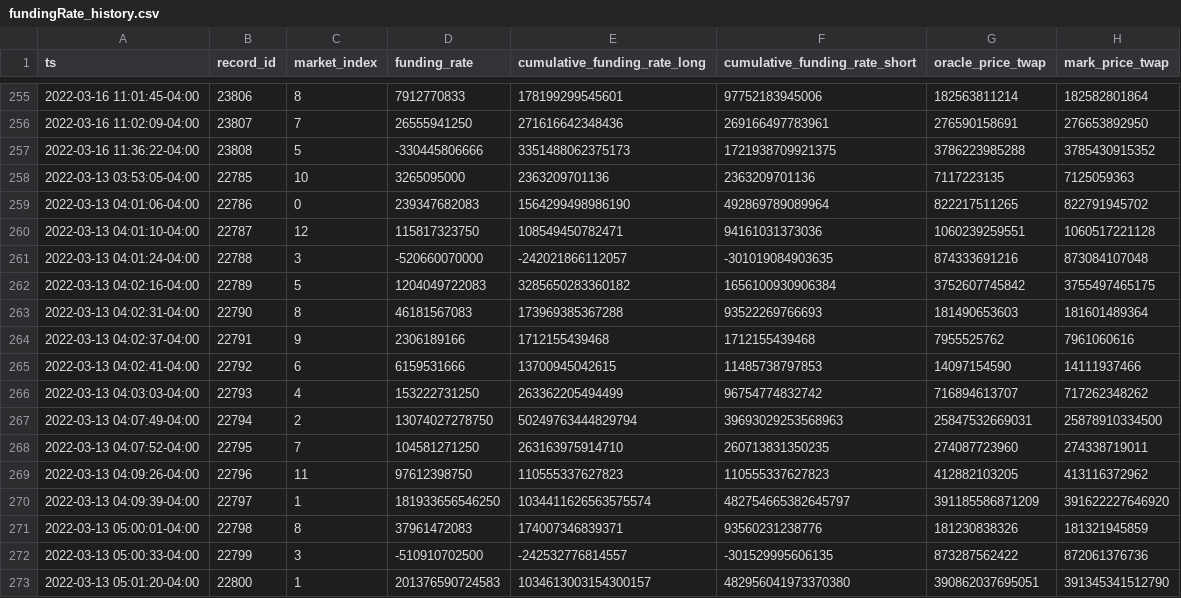
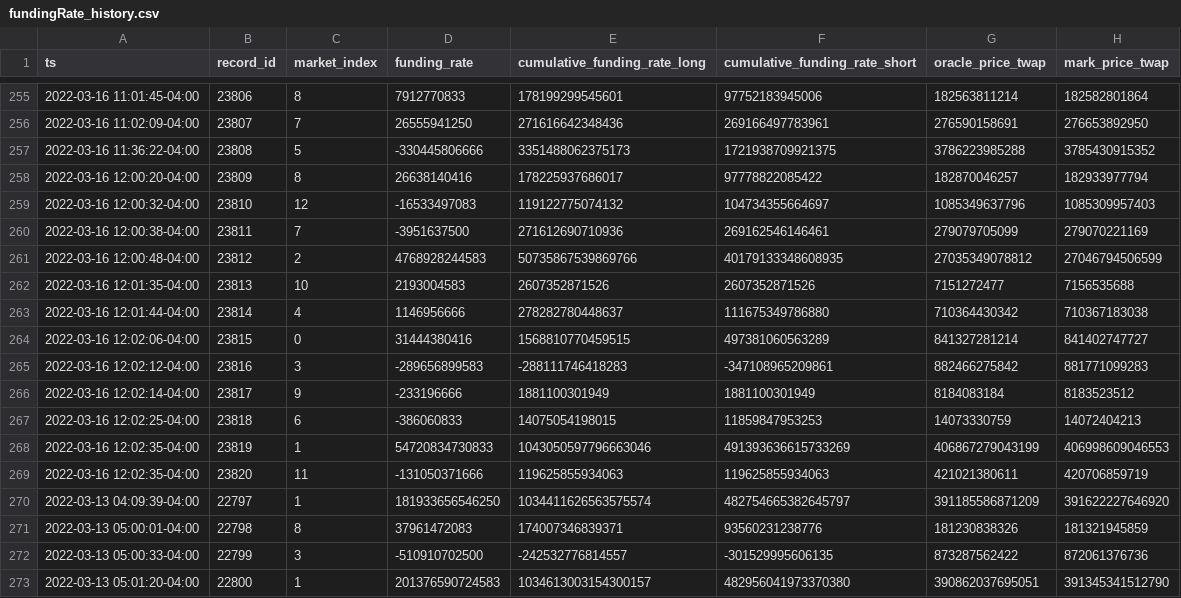
Before and after one commit to lmvdz/drift-flat-data, a CSV file: data/fundingRate_history.csv, drawn as a sheet; only a part is shown, gaps mark what is left out.

```diff
--- a/data/fundingRate_history.csv
+++ b/data/fundingRate_history.csv
@@ -257,14 +257,14 @@ ts,record_id,market_index,funding_rate,cumulative_funding_rate_long,cumulative_f
 2022-03-16 11:36:22-04:00,23808,5,-330445806666,3351488062375173,1721938709921375,3786223985288,3785430915352
-2022-03-13 03:53:05-04:00,22785,10,3265095000,2363209701136,2363209701136,7117223135,7125059363
-2022-03-13 04:01:06-04:00,22786,0,239347682083,1564299498986190,492869789089964,822217511265,822791945702
-2022-03-13 04:01:10-04:00,22787,12,115817323750,108549450782471,94161031373036,1060239259551,1060517221128
-2022-03-13 04:01:24-04:00,22788,3,-520660070000,-242021866112057,-301019084903635,874333691216,873084107048
-2022-03-13 04:02:16-04:00,22789,5,1204049722083,3285650283360182,1656100930906384,3752607745842,3755497465175
-2022-03-13 04:02:31-04:00,22790,8,46181567083,173969385367288,93522269766693,181490653603,181601489364
-2022-03-13 04:02:37-04:00,22791,9,2306189166,1712155439468,1712155439468,7955525762,7961060616
-2022-03-13 04:02:41-04:00,22792,6,6159531666,13700945042615,11485738797853,14097154590,14111937466
-2022-03-13 04:03:03-04:00,22793,4,153222731250,263362205494499,96754774832742,716894613707,717262348262
-2022-03-13 04:07:49-04:00,22794,2,13074027278750,50249763444829794,39693029253568963,25847532669031,25878910334500
-2022-03-13 04:07:52-04:00,22795,7,104581271250,263163975914710,260713831350235,274087723960,274338719011
-2022-03-13 04:09:26-04:00,22796,11,97612398750,110555337627823,110555337627823,412882103205,413116372962
+2022-03-16 12:00:20-04:00,23809,8,26638140416,178225937686017,97778822085422,182870046257,182933977794
+2022-03-16 12:00:32-04:00,23810,12,-16533497083,119122775074132,104734355664697,1085349637796,1085309957403
+2022-03-16 12:00:38-04:00,23811,7,-3951637500,271612690710936,269162546146461,279079705099,279070221169
+2022-03-16 12:00:48-04:00,23812,2,4768928244583,50735867539869766,40179133348608935,27035349078812,27046794506599
+2022-03-16 12:01:35-04:00,23813,10,2193004583,2607352871526,2607352871526,7151272477,7156535688
+2022-03-16 12:01:44-04:00,23814,4,1146956666,278282780448637,111675349786880,710364430342,710367183038
+2022-03-16 12:02:06-04:00,23815,0,31444380416,1568810770459515,497381060563289,841327281214,841402747727
+2022-03-16 12:02:12-04:00,23816,3,-289656899583,-288111746418283,-347108965209861,882466275842,881771099283
+2022-03-16 12:02:14-04:00,23817,9,-233196666,1881100301949,1881100301949,8184083184,8183523512
+2022-03-16 12:02:25-04:00,23818,6,-386060833,14075054198015,11859847953253,14073330759,14072404213
+2022-03-16 12:02:35-04:00,23819,1,54720834730833,1043050597796663046,491393636615733269,406867279043199,406998609046553
+2022-03-16 12:02:35-04:00,23820,11,-131050371666,119625855934063,119625855934063,421021380611,420706859719
 2022-03-13 04:09:39-04:00,22797,1,181933656546250,1034411626563575574,482754665382645797,391185586871209,391622227646920
```
Also changed, not shown: data/deposit_history.csv, data/fundingPayment_history.csv, 5 other files.
